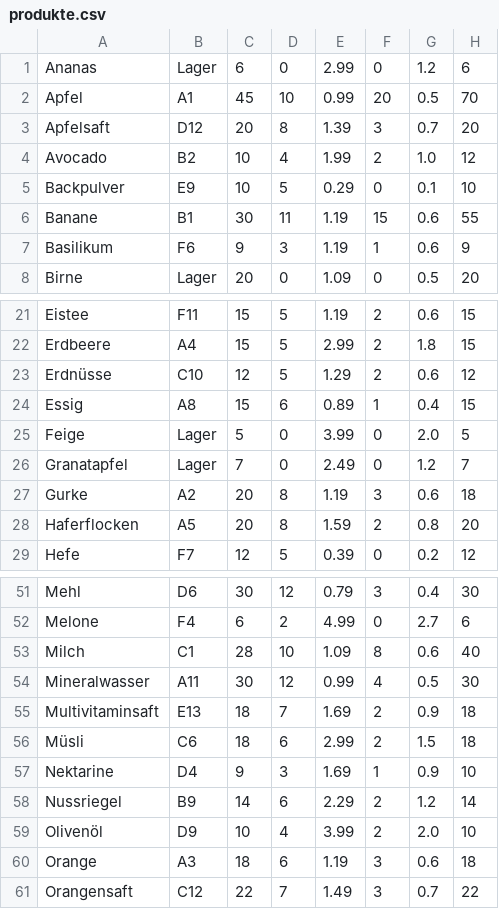
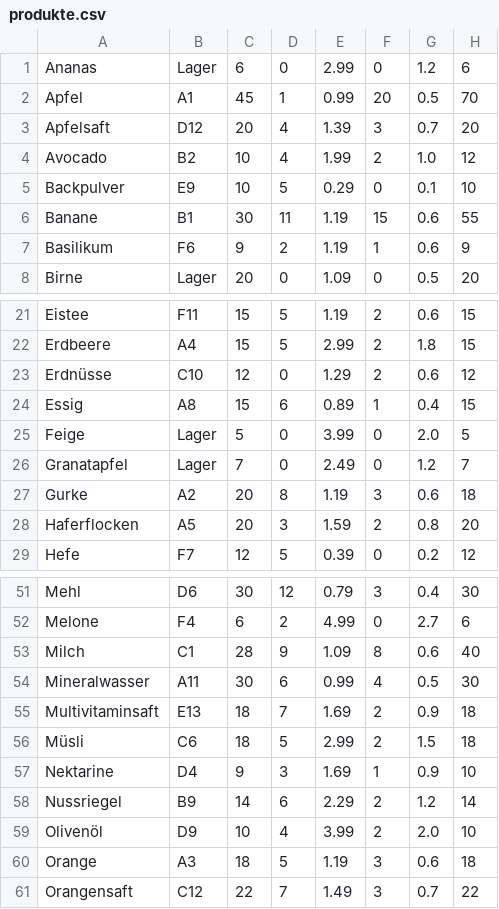
Before and after one commit to xcodecat/mercatura-management, a CSV file: produkte.csv, drawn as a sheet; only a part is shown, gaps mark what is left out; the diff covers the shown part only.

```diff
--- a/produkte.csv
+++ b/produkte.csv
@@ -1,4 +1,4 @@
 Ananas;Lager;6;0;2.99;0;1.2;6
-Apfel;A1;45;10;0.99;20;0.5;70
-Apfelsaft;D12;20;8;1.39;3;0.7;20
+Apfel;A1;45;1;0.99;20;0.5;70
+Apfelsaft;D12;20;4;1.39;3;0.7;20
 Avocado;B2;10;4;1.99;2;1.0;12
@@ -6,3 +6,3 @@ Backpulver;E9;10;5;0.29;0;0.1;10
 Banane;B1;30;11;1.19;15;0.6;55
-Basilikum;F6;9;3;1.19;1;0.6;9
+Basilikum;F6;9;2;1.19;1;0.6;9
 Birne;Lager;20;0;1.09;0;0.5;20
@@ -22,3 +22,3 @@ Eistee;F11;15;5;1.19;2;0.6;15
 Erdbeere;A4;15;5;2.99;2;1.8;15
-Erdnüsse;C10;12;5;1.29;2;0.6;12
+Erdnüsse;C10;12;0;1.29;2;0.6;12
 Essig;A8;15;6;0.89;1;0.4;15
@@ -27,3 +27,3 @@ Granatapfel;Lager;7;0;2.49;0;1.2;7
 Gurke;A2;20;8;1.19;3;0.6;18
-Haferflocken;A5;20;8;1.59;2;0.8;20
+Haferflocken;A5;20;3;1.59;2;0.8;20
 Hefe;F7;12;5;0.39;0;0.2;12
@@ -52,6 +52,6 @@ Mehl;D6;30;12;0.79;3;0.4;30
 Melone;F4;6;2;4.99;0;2.7;6
-Milch;C1;28;10;1.09;8;0.6;40
-Mineralwasser;A11;30;12;0.99;4;0.5;30
+Milch;C1;28;9;1.09;8;0.6;40
+Mineralwasser;A11;30;6;0.99;4;0.5;30
 Multivitaminsaft;E13;18;7;1.69;2;0.9;18
-Müsli;C6;18;6;2.99;2;1.5;18
+Müsli;C6;18;5;2.99;2;1.5;18
 Nektarine;D4;9;3;1.69;1;0.9;10
@@ -59,3 +59,3 @@ Nussriegel;B9;14;6;2.29;2;1.2;14
 Olivenöl;D9;10;4;3.99;2;2.0;10
-Orange;A3;18;6;1.19;3;0.6;18
+Orange;A3;18;5;1.19;3;0.6;18
 Orangensaft;C12;22;7;1.49;3;0.7;22
```
Also changed, not shown: 4 edited cells elsewhere in this file, 12 other files.
